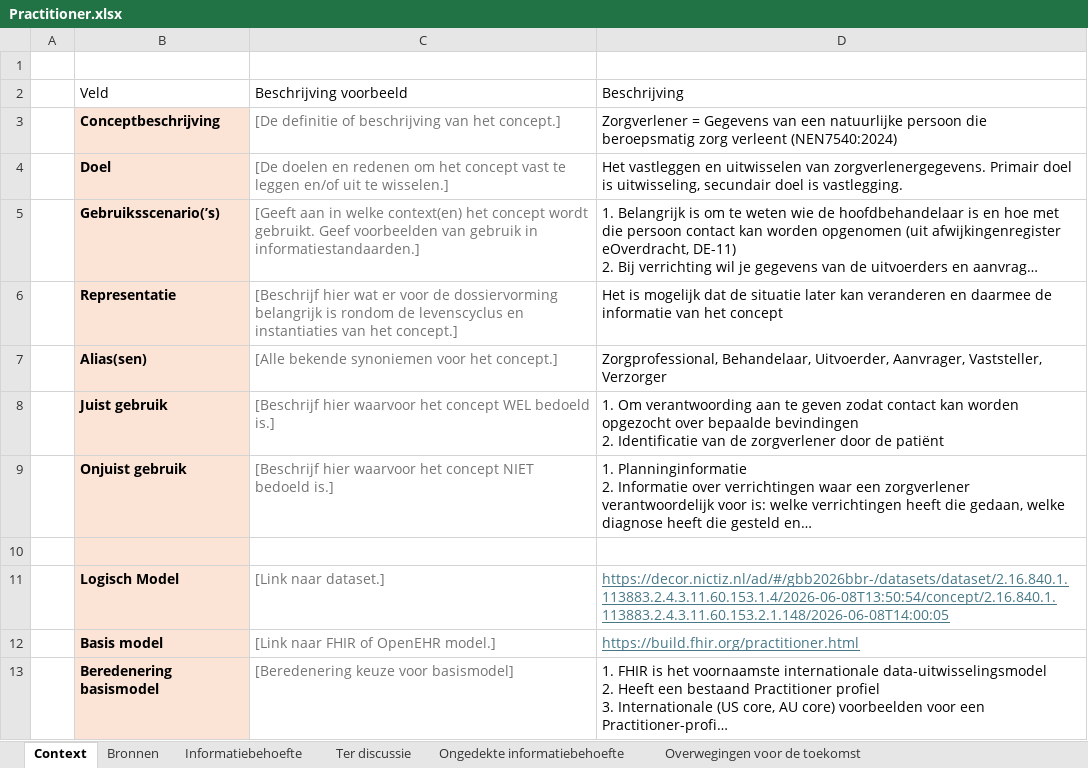
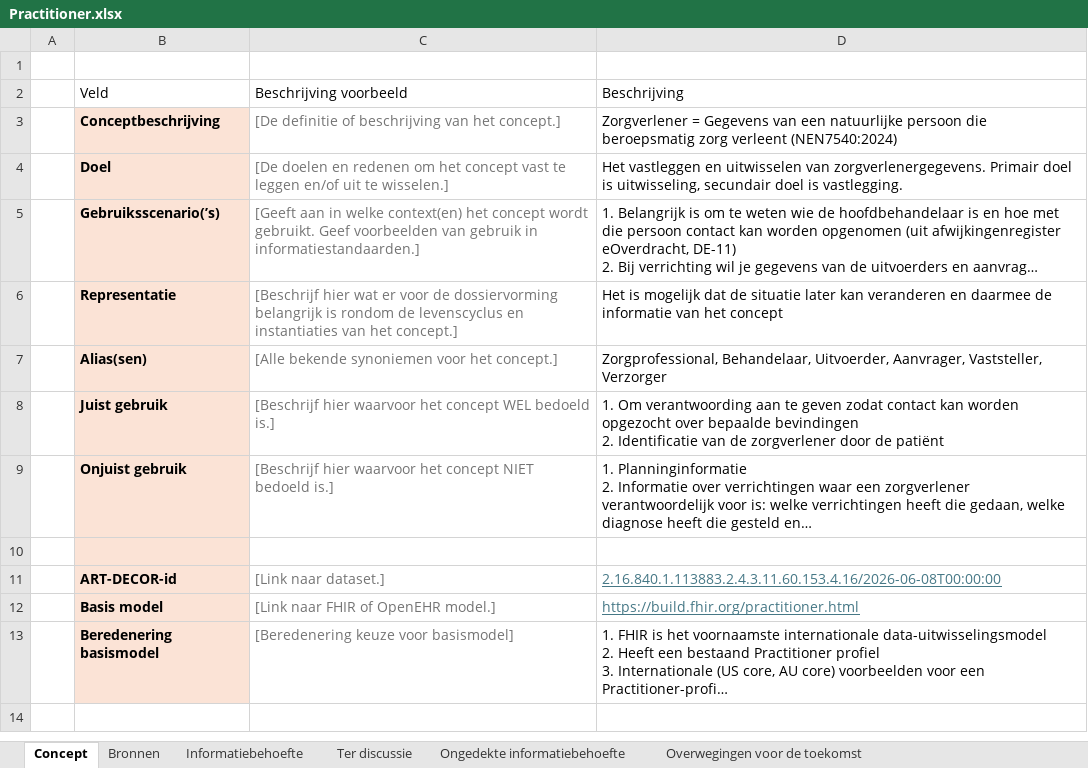
Before and after one commit to Nictiz/GBB-IG, an Excel workbook: input/requirements/Practitioner.xlsx, sheet Concept, drawn as a sheet; long unchanged cells end in …; values as stored, in another font and other column widths than the file's, no borders; table styles not drawn; removed rows and columns are numbered as before the commit, all else as after; the diff names each change by its address in the sheet, - before the commit and + after, or states it on an @@ line.

Commit message:
Add ART-DECOR-id's to the spreadsheets

```diff
--- a/input/requirements/Practitioner.xlsx (sheet Concept)
+++ b/input/requirements/Practitioner.xlsx (sheet Concept)
-sheet tab: Context
+sheet tab: Concept
-row 11:  | Logisch Model | [Link naar dataset.] | https://decor.nictiz.nl/ad/#/gbb2026bbr-/datasets/dataset/2.16.840.1.113883.2.4.3.11.60.153.1.4/2026-06-08T13:50:54/concept/2.16.840.1.113883.2.4.3.11.60.153.2.1.148/2026-06-08T14:00:05
+row 11:  | ART-DECOR-id | [Link naar dataset.] | 2.16.840.1.113883.2.4.3.11.60.153.4.16/2026-06-08T00:00:00
```
Also changed, not shown: input/requirements/Address.xlsx, input/requirements/ContactPoint.xlsx, 3 other files.
